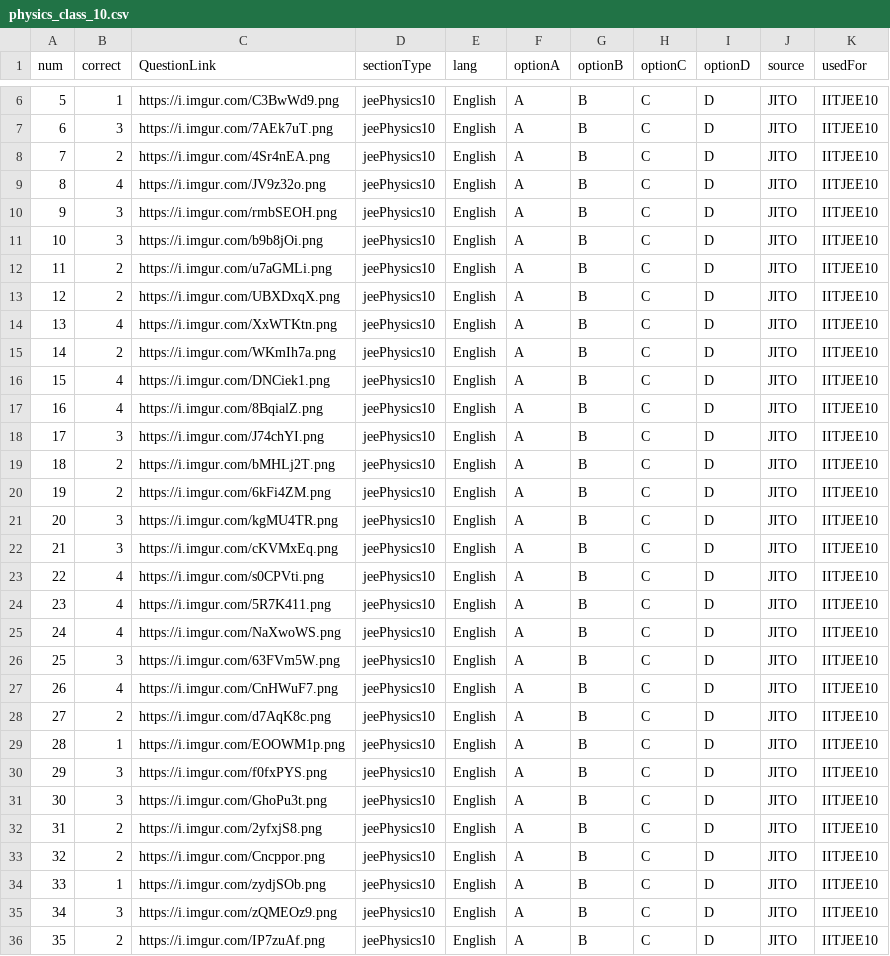
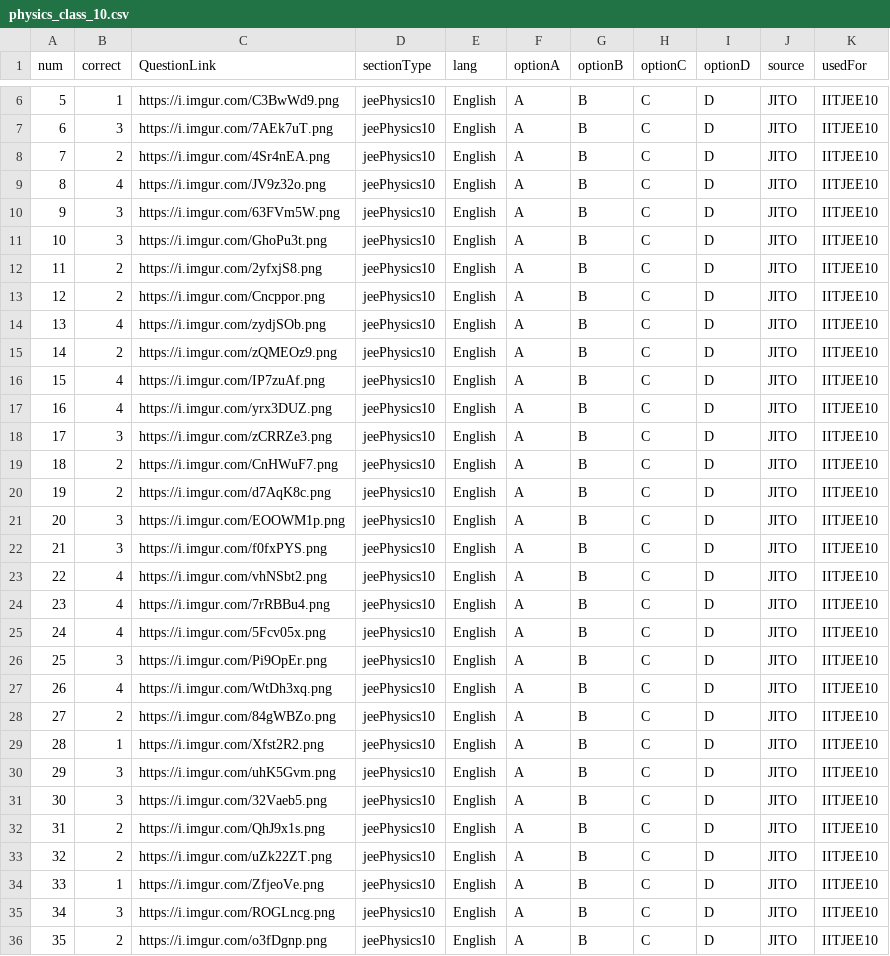
Before and after one commit to prashantspandey/BodhiAI, a CSV file: question_data/jito_IITJEE/physics_class_10.csv, drawn as a sheet; only a part is shown, gaps mark what is left out; the diff covers the shown part only.

```diff
--- a/question_data/jito_IITJEE/physics_class_10.csv
+++ b/question_data/jito_IITJEE/physics_class_10.csv
@@ -9,28 +9,28 @@ num,correct,QuestionLink,sectionType,lang,optionA,optionB,optionC,optionD,source
 8,4,https://i.imgur.com/JV9z32o.png,jeePhysics10,English,A,B,C,D,JITO,IITJEE10
-9,3,https://i.imgur.com/rmbSEOH.png,jeePhysics10,English,A,B,C,D,JITO,IITJEE10
-10,3,https://i.imgur.com/b9b8jOi.png,jeePhysics10,English,A,B,C,D,JITO,IITJEE10
-11,2,https://i.imgur.com/u7aGMLi.png,jeePhysics10,English,A,B,C,D,JITO,IITJEE10
-12,2,https://i.imgur.com/UBXDxqX.png,jeePhysics10,English,A,B,C,D,JITO,IITJEE10
-13,4,https://i.imgur.com/XxWTKtn.png,jeePhysics10,English,A,B,C,D,JITO,IITJEE10
-14,2,https://i.imgur.com/WKmIh7a.png,jeePhysics10,English,A,B,C,D,JITO,IITJEE10
-15,4,https://i.imgur.com/DNCiek1.png,jeePhysics10,English,A,B,C,D,JITO,IITJEE10
-16,4,https://i.imgur.com/8BqialZ.png,jeePhysics10,English,A,B,C,D,JITO,IITJEE10
-17,3,https://i.imgur.com/J74chYI.png,jeePhysics10,English,A,B,C,D,JITO,IITJEE10
-18,2,https://i.imgur.com/bMHLj2T.png,jeePhysics10,English,A,B,C,D,JITO,IITJEE10
-19,2,https://i.imgur.com/6kFi4ZM.png,jeePhysics10,English,A,B,C,D,JITO,IITJEE10
-20,3,https://i.imgur.com/kgMU4TR.png,jeePhysics10,English,A,B,C,D,JITO,IITJEE10
-21,3,https://i.imgur.com/cKVMxEq.png,jeePhysics10,English,A,B,C,D,JITO,IITJEE10
-22,4,https://i.imgur.com/s0CPVti.png,jeePhysics10,English,A,B,C,D,JITO,IITJEE10
-23,4,https://i.imgur.com/5R7K411.png,jeePhysics10,English,A,B,C,D,JITO,IITJEE10
-24,4,https://i.imgur.com/NaXwoWS.png,jeePhysics10,English,A,B,C,D,JITO,IITJEE10
-25,3,https://i.imgur.com/63FVm5W.png,jeePhysics10,English,A,B,C,D,JITO,IITJEE10
-26,4,https://i.imgur.com/CnHWuF7.png,jeePhysics10,English,A,B,C,D,JITO,IITJEE10
-27,2,https://i.imgur.com/d7AqK8c.png,jeePhysics10,English,A,B,C,D,JITO,IITJEE10
-28,1,https://i.imgur.com/EOOWM1p.png,jeePhysics10,English,A,B,C,D,JITO,IITJEE10
-29,3,https://i.imgur.com/f0fxPYS.png,jeePhysics10,English,A,B,C,D,JITO,IITJEE10
-30,3,https://i.imgur.com/GhoPu3t.png,jeePhysics10,English,A,B,C,D,JITO,IITJEE10
-31,2,https://i.imgur.com/2yfxjS8.png,jeePhysics10,English,A,B,C,D,JITO,IITJEE10
-32,2,https://i.imgur.com/Cncppor.png,jeePhysics10,English,A,B,C,D,JITO,IITJEE10
-33,1,https://i.imgur.com/zydjSOb.png,jeePhysics10,English,A,B,C,D,JITO,IITJEE10
-34,3,https://i.imgur.com/zQMEOz9.png,jeePhysics10,English,A,B,C,D,JITO,IITJEE10
-35,2,https://i.imgur.com/IP7zuAf.png,jeePhysics10,English,A,B,C,D,JITO,IITJEE10
+9,3,https://i.imgur.com/63FVm5W.png,jeePhysics10,English,A,B,C,D,JITO,IITJEE10
+10,3,https://i.imgur.com/GhoPu3t.png,jeePhysics10,English,A,B,C,D,JITO,IITJEE10
+11,2,https://i.imgur.com/2yfxjS8.png,jeePhysics10,English,A,B,C,D,JITO,IITJEE10
+12,2,https://i.imgur.com/Cncppor.png,jeePhysics10,English,A,B,C,D,JITO,IITJEE10
+13,4,https://i.imgur.com/zydjSOb.png,jeePhysics10,English,A,B,C,D,JITO,IITJEE10
+14,2,https://i.imgur.com/zQMEOz9.png,jeePhysics10,English,A,B,C,D,JITO,IITJEE10
+15,4,https://i.imgur.com/IP7zuAf.png,jeePhysics10,English,A,B,C,D,JITO,IITJEE10
+16,4,https://i.imgur.com/yrx3DUZ.png,jeePhysics10,English,A,B,C,D,JITO,IITJEE10
+17,3,https://i.imgur.com/zCRRZe3.png,jeePhysics10,English,A,B,C,D,JITO,IITJEE10
+18,2,https://i.imgur.com/CnHWuF7.png,jeePhysics10,English,A,B,C,D,JITO,IITJEE10
+19,2,https://i.imgur.com/d7AqK8c.png,jeePhysics10,English,A,B,C,D,JITO,IITJEE10
+20,3,https://i.imgur.com/EOOWM1p.png,jeePhysics10,English,A,B,C,D,JITO,IITJEE10
+21,3,https://i.imgur.com/f0fxPYS.png,jeePhysics10,English,A,B,C,D,JITO,IITJEE10
+22,4,https://i.imgur.com/vhNSbt2.png,jeePhysics10,English,A,B,C,D,JITO,IITJEE10
+23,4,https://i.imgur.com/7rRBBu4.png,jeePhysics10,English,A,B,C,D,JITO,IITJEE10
+24,4,https://i.imgur.com/5Fcv05x.png,jeePhysics10,English,A,B,C,D,JITO,IITJEE10
+25,3,https://i.imgur.com/Pi9OpEr.png,jeePhysics10,English,A,B,C,D,JITO,IITJEE10
+26,4,https://i.imgur.com/WtDh3xq.png,jeePhysics10,English,A,B,C,D,JITO,IITJEE10
+27,2,https://i.imgur.com/84gWBZo.png,jeePhysics10,English,A,B,C,D,JITO,IITJEE10
+28,1,https://i.imgur.com/Xfst2R2.png,jeePhysics10,English,A,B,C,D,JITO,IITJEE10
+29,3,https://i.imgur.com/uhK5Gvm.png,jeePhysics10,English,A,B,C,D,JITO,IITJEE10
+30,3,https://i.imgur.com/32Vaeb5.png,jeePhysics10,English,A,B,C,D,JITO,IITJEE10
+31,2,https://i.imgur.com/QhJ9x1s.png,jeePhysics10,English,A,B,C,D,JITO,IITJEE10
+32,2,https://i.imgur.com/uZk22ZT.png,jeePhysics10,English,A,B,C,D,JITO,IITJEE10
+33,1,https://i.imgur.com/ZfjeoVe.png,jeePhysics10,English,A,B,C,D,JITO,IITJEE10
+34,3,https://i.imgur.com/ROGLncg.png,jeePhysics10,English,A,B,C,D,JITO,IITJEE10
+35,2,https://i.imgur.com/o3fDgnp.png,jeePhysics10,English,A,B,C,D,JITO,IITJEE10
```
Also changed, not shown: 65 edited cells elsewhere in this file, question_data/jito_IITJEE/chem_class_11.csv, question_data/jito_IITJEE/chem_class_12.csv, 4 other files.
